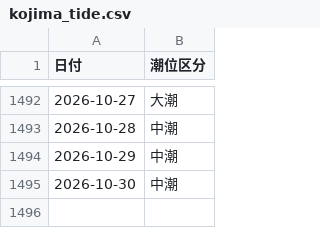
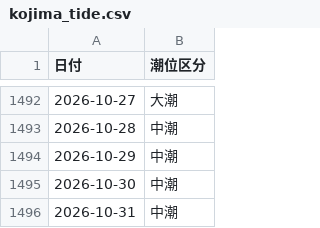
Before and after one commit to toshi140129/kojima-boatrace, a CSV file: kojima_tide.csv, drawn as a sheet; only a part is shown, gaps mark what is left out; the diff names each change by its address in the sheet, - before the commit and + after, or states it on an @@ line.

```diff
--- a/kojima_tide.csv
+++ b/kojima_tide.csv
+row 1496: 2026-10-31 | 中潮
```
Also changed, not shown: 2 other files.
